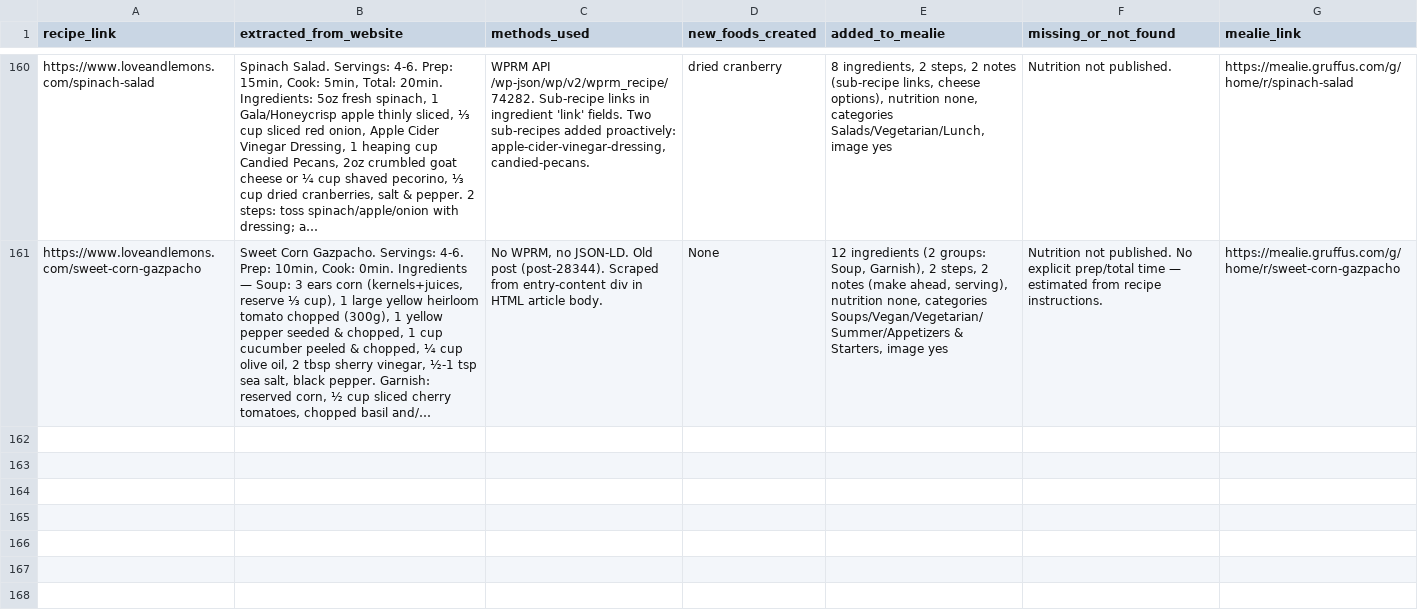
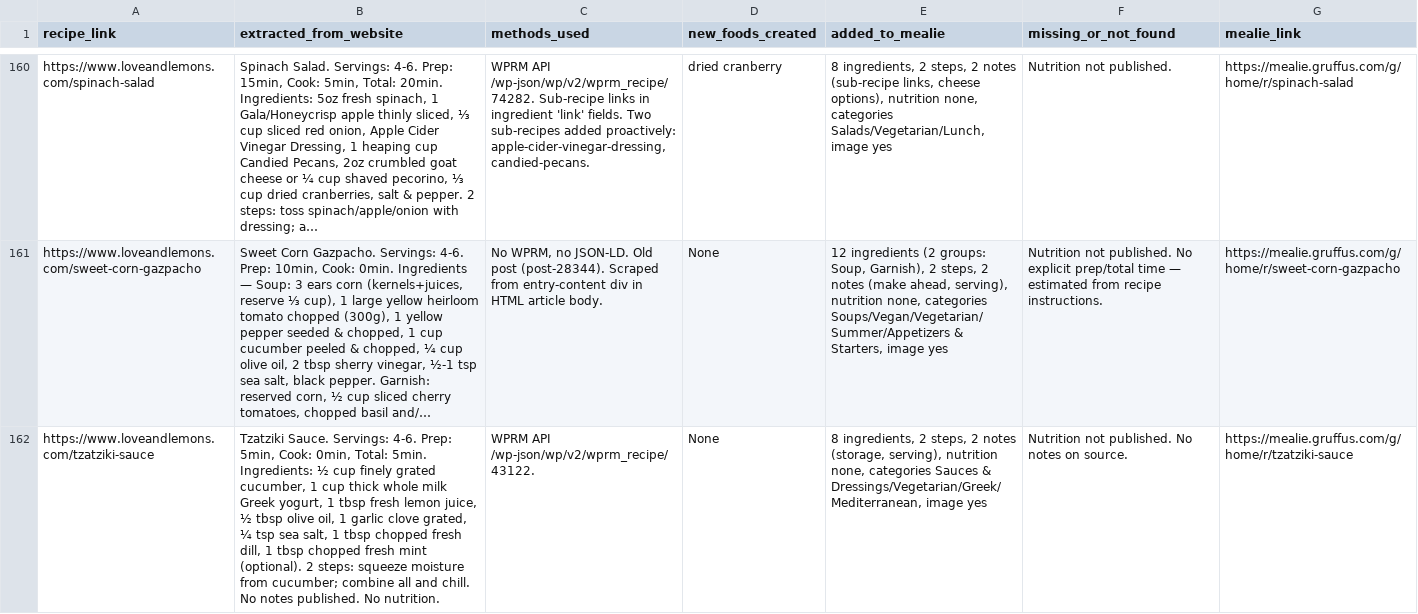
Before and after one commit to Gruffuss/MealieList, a CSV file: recipe_audit.csv, drawn as a sheet; only a part is shown, gaps mark what is left out; long unchanged cells end in …; the diff names each change by its address in the sheet, - before the commit and + after, or states it on an @@ line.

Commit message:
Audit: tzatziki-sauce

```diff
--- a/recipe_audit.csv
+++ b/recipe_audit.csv
+row 162: https://www.loveandlemons.com/tzatziki-sauce | Tzatziki Sauce. Servings: 4-6. Prep: 5min, Cook: 0min, Total: 5min. Ingredients: ½ cup finely grated cucumber, 1 cup thick whole milk Greek yogurt, 1 tbsp fresh lemon juice, ½ tbsp olive oil, 1 garlic clove grated, ¼ tsp sea salt, 1 tbsp chopped fresh dill, 1 tbsp chopped fresh mint (optional). 2 steps: squeeze moisture from cucumber; combine all and chill. No notes published. No nutrition. | WPRM API /wp-json/wp/v2/wprm_recipe/43122. | None | 8 ingredients, 2 steps, 2 notes (storage, serving), nutrition none, categories Sauces & Dressings/Vegetarian/Greek/Mediterranean, image yes | Nutrition not published. No notes on source. | https://mealie.gruffus.com/g/home/r/tzatziki-sauce
```
